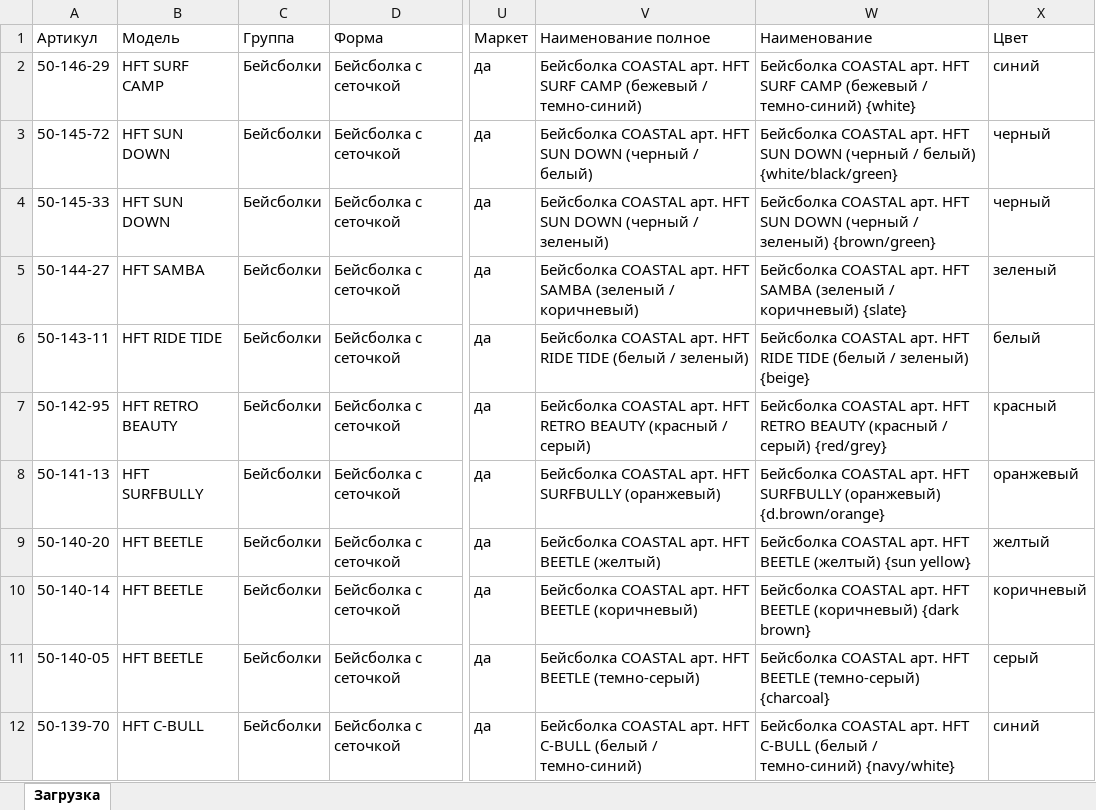
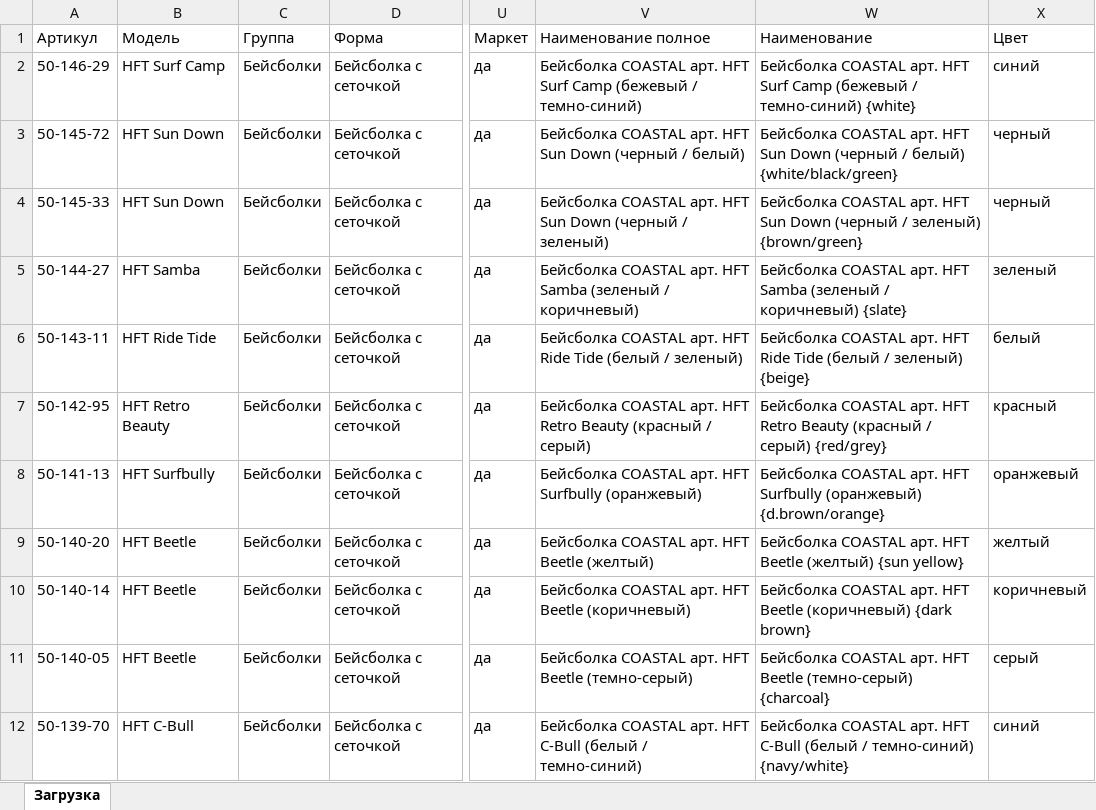
Before and after one commit to seyanaracore/HatsAndCaps, an Excel workbook: Excel/Djinns/2022.06.20/23.06.2022 DJINNS — загрузка.xlsx, sheet Загрузка, drawn as a sheet; only a part is shown, gaps mark what is left out; values as stored, in another font and other column widths than the file's, no borders; the diff covers the shown part only; the diff names each change by its address in the sheet, - before the commit and + after, or states it on an @@ line.

Commit message:
Coastal name fix

```diff
--- a/Excel/Djinns/2022.06.20/23.06.2022 DJINNS — загрузка.xlsx (sheet Загрузка)
+++ b/Excel/Djinns/2022.06.20/23.06.2022 DJINNS — загрузка.xlsx (sheet Загрузка)
-B2 (Модель): HFT SURF CAMP
+B2 (Модель): HFT Surf Camp
-V2 (Наименование полное): …арт. HFT SURF CAMP (бежевый /…
+V2 (Наименование полное): …арт. HFT Surf Camp (бежевый /…
-W2 (Наименование): …арт. HFT SURF CAMP (бежевый /…
+W2 (Наименование): …арт. HFT Surf Camp (бежевый /…
-B3:B4 (Модель): HFT SUN DOWN
+B3:B4 (Модель): HFT Sun Down
-V3 (Наименование полное): …арт. HFT SUN DOWN (черный /…
+V3 (Наименование полное): …арт. HFT Sun Down (черный /…
-W3 (Наименование): …арт. HFT SUN DOWN (черный /…
+W3 (Наименование): …арт. HFT Sun Down (черный /…
-V4 (Наименование полное): …арт. HFT SUN DOWN (черный /…
+V4 (Наименование полное): …арт. HFT Sun Down (черный /…
-W4 (Наименование): …арт. HFT SUN DOWN (черный /…
+W4 (Наименование): …арт. HFT Sun Down (черный /…
-B5 (Модель): HFT SAMBA
+B5 (Модель): HFT Samba
-V5 (Наименование полное): …арт. HFT SAMBA (зеленый /…
+V5 (Наименование полное): …арт. HFT Samba (зеленый /…
-W5 (Наименование): …арт. HFT SAMBA (зеленый /…
+W5 (Наименование): …арт. HFT Samba (зеленый /…
-B6 (Модель): HFT RIDE TIDE
+B6 (Модель): HFT Ride Tide
-V6 (Наименование полное): …арт. HFT RIDE TIDE (белый /…
+V6 (Наименование полное): …арт. HFT Ride Tide (белый /…
-W6 (Наименование): …арт. HFT RIDE TIDE (белый /…
+W6 (Наименование): …арт. HFT Ride Tide (белый /…
-B7 (Модель): HFT RETRO BEAUTY
+B7 (Модель): HFT Retro Beauty
-V7 (Наименование полное): …арт. HFT RETRO BEAUTY (красный /…
+V7 (Наименование полное): …арт. HFT Retro Beauty (красный /…
-W7 (Наименование): …арт. HFT RETRO BEAUTY (красный /…
+W7 (Наименование): …арт. HFT Retro Beauty (красный /…
-B8 (Модель): HFT SURFBULLY
+B8 (Модель): HFT Surfbully
-V8 (Наименование полное): …арт. HFT SURFBULLY (оранжевый)
+V8 (Наименование полное): …арт. HFT Surfbully (оранжевый)
-W8 (Наименование): …арт. HFT SURFBULLY (оранжевый) {d.brown/orange}
+W8 (Наименование): …арт. HFT Surfbully (оранжевый) {d.brown/orange}
-B9:B11 (Модель): HFT BEETLE
+B9:B11 (Модель): HFT Beetle
-V9 (Наименование полное): Бейсболка COASTAL арт. HFT BEETLE (желтый)
+V9 (Наименование полное): Бейсболка COASTAL арт. HFT Beetle (желтый)
-W9 (Наименование): …арт. HFT BEETLE (желтый) {sun…
+W9 (Наименование): …арт. HFT Beetle (желтый) {sun…
-V10 (Наименование полное): …арт. HFT BEETLE (коричневый)
+V10 (Наименование полное): …арт. HFT Beetle (коричневый)
-W10 (Наименование): …арт. HFT BEETLE (коричневый) {dark…
+W10 (Наименование): …арт. HFT Beetle (коричневый) {dark…
-V11 (Наименование полное): …арт. HFT BEETLE (темно-серый)
+V11 (Наименование полное): …арт. HFT Beetle (темно-серый)
-W11 (Наименование): …арт. HFT BEETLE (темно-серый) {charcoal}
+W11 (Наименование): …арт. HFT Beetle (темно-серый) {charcoal}
-B12 (Модель): HFT C-BULL
+B12 (Модель): HFT C-Bull
-V12 (Наименование полное): …арт. HFT C-BULL (белый /…
+V12 (Наименование полное): …арт. HFT C-Bull (белый /…
-W12 (Наименование): …арт. HFT C-BULL (белый /…
+W12 (Наименование): …арт. HFT C-Bull (белый /…
```
Also changed, not shown: 12 edited cells elsewhere in this sheet, Excel/Djinns/2022.06.20/1C-Delivery-Loader v6.xlsm, Excel/Обработчики данных/1C-Delivery-Loader v6.xlsm.
